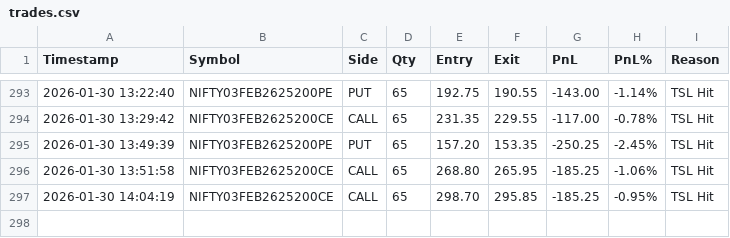
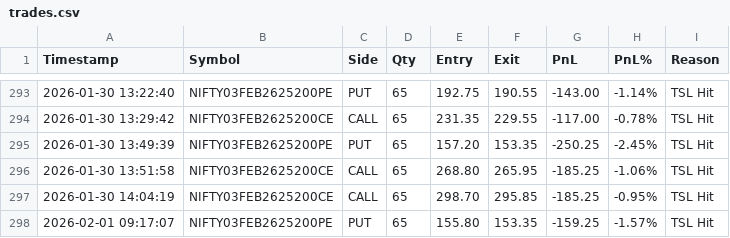
Before and after one commit to AlgoTradingNikku/Strategies, a CSV file: Bot-Only-Strike-Chart-V1.0-ltf/reporting/trades.csv, drawn as a sheet; only a part is shown, gaps mark what is left out.

```diff
--- a/Bot-Only-Strike-Chart-V1.0-ltf/reporting/trades.csv
+++ b/Bot-Only-Strike-Chart-V1.0-ltf/reporting/trades.csv
@@ -297 +297,2 @@ Timestamp,Symbol,Side,Qty,Entry,Exit,PnL,PnL%,Reason
 2026-01-30 14:04:19,NIFTY03FEB2625200CE,CALL,65,298.70,295.85,-185.25,-0.95%,TSL Hit
+2026-02-01 09:17:07,NIFTY03FEB2625200PE,PUT,65,155.80,153.35,-159.25,-1.57%,TSL Hit
```
Also changed, not shown: Bot-Only-Strike-Chart/reporting/trades.csv, 8 other files.
